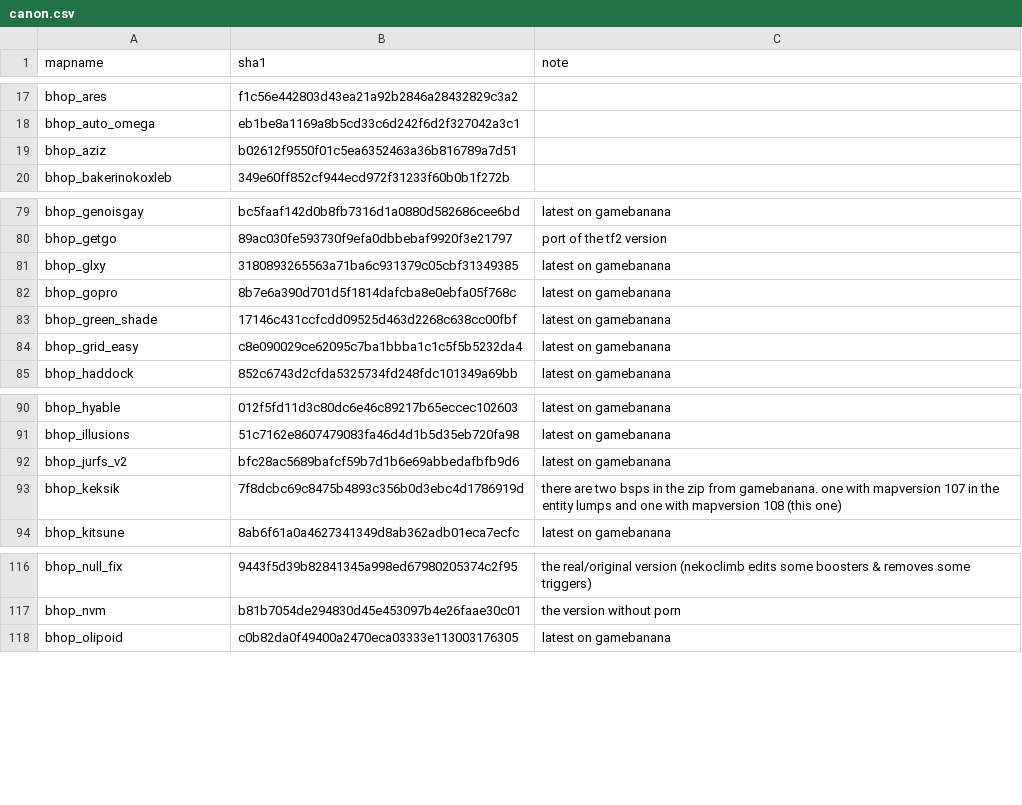
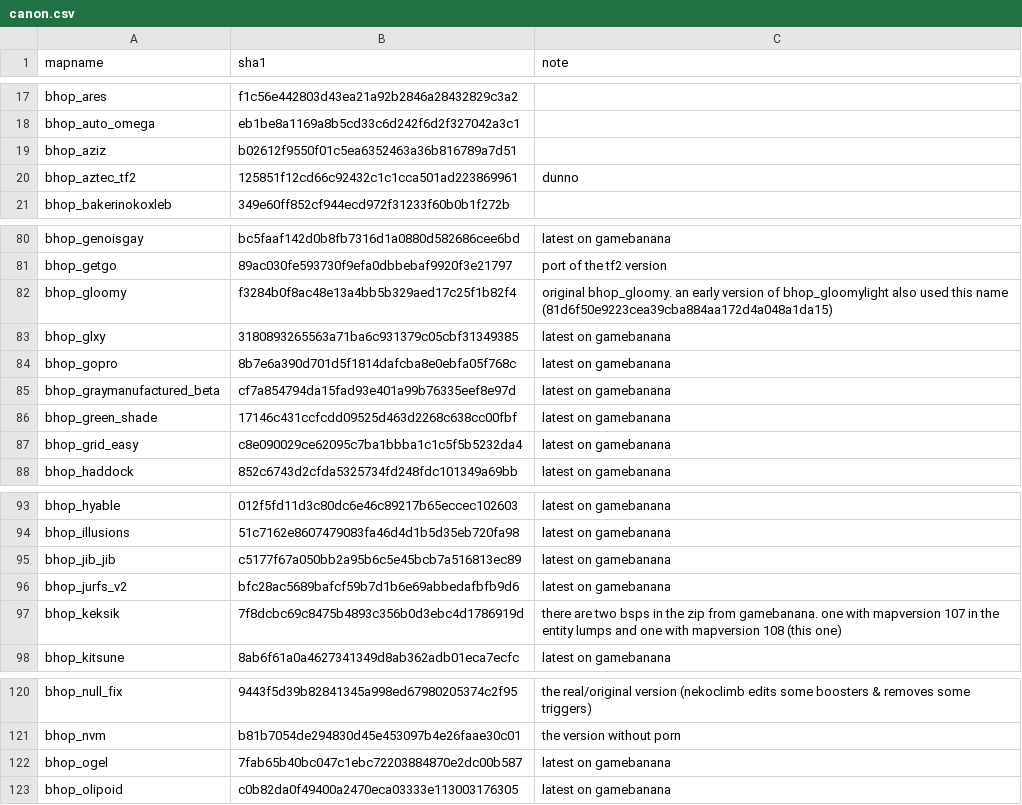
Before and after one commit to srcwr/maps-cstrike, a CSV file: canon.csv, drawn as a sheet; only a part is shown, gaps mark what is left out.

```diff
--- a/canon.csv
+++ b/canon.csv
@@ -19,2 +19,3 @@ bhop_auto_omega,eb1be8a1169a8b5cd33c6d242f6d2f327042a3c1,
 bhop_aziz,b02612f9550f01c5ea6352463a36b816789a7d51,
+bhop_aztec_tf2,125851f12cd66c92432c1c1cca501ad223869961,dunno
 bhop_bakerinokoxleb,349e60ff852cf944ecd972f31233f60b0b1f272b,
@@ -80,4 +81,6 @@ bhop_genoisgay,bc5faaf142d0b8fb7316d1a0880d582686cee6bd,latest on gamebanana
 bhop_getgo,89ac030fe593730f9efa0dbbebaf9920f3e21797,port of the tf2 version
+bhop_gloomy,f3284b0f8ac48e13a4bb5b329aed17c25f1b82f4,original bhop_gloomy. an early version of bhop_gloomylight also used this name (81d6f50e9223cea39cba884aa172d4a048a1da15)
 bhop_glxy,3180893265563a71ba6c931379c05cbf31349385,latest on gamebanana
 bhop_gopro,8b7e6a390d701d5f1814dafcba8e0ebfa05f768c,latest on gamebanana
+bhop_graymanufactured_beta,cf7a854794da15fad93e401a99b76335eef8e97d,latest on gamebanana
 bhop_green_shade,17146c431ccfcdd09525d463d2268c638cc00fbf,latest on gamebanana
@@ -91,2 +94,3 @@ bhop_hyable,012f5fd11d3c80dc6e46c89217b65eccec102603,latest on gamebanana
 bhop_illusions,51c7162e8607479083fa46d4d1b5d35eb720fa98,latest on gamebanana
+bhop_jib_jib,c5177f67a050bb2a95b6c5e45bcb7a516813ec89,latest on gamebanana
 bhop_jurfs_v2,bfc28ac5689bafcf59b7d1b6e69abbedafbfb9d6,latest on gamebanana
@@ -117,2 +121,3 @@ bhop_null_fix,9443f5d39b82841345a998ed67980205374c2f95,the real/original version
 bhop_nvm,b81b7054de294830d45e453097b4e26faae30c01,the version without porn
+bhop_ogel,7fab65b40bc047c1ebc72203884870e2dc00b587,latest on gamebanana
 bhop_olipoid,c0b82da0f49400a2470eca03333e113003176305,latest on gamebanana
```
Also changed, not shown: recently_added.csv, 1 other file.
